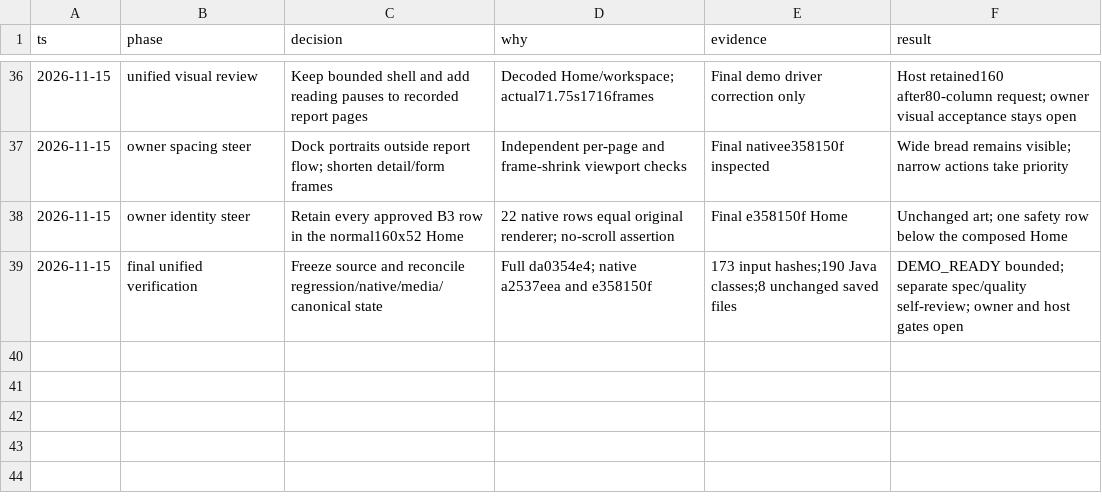
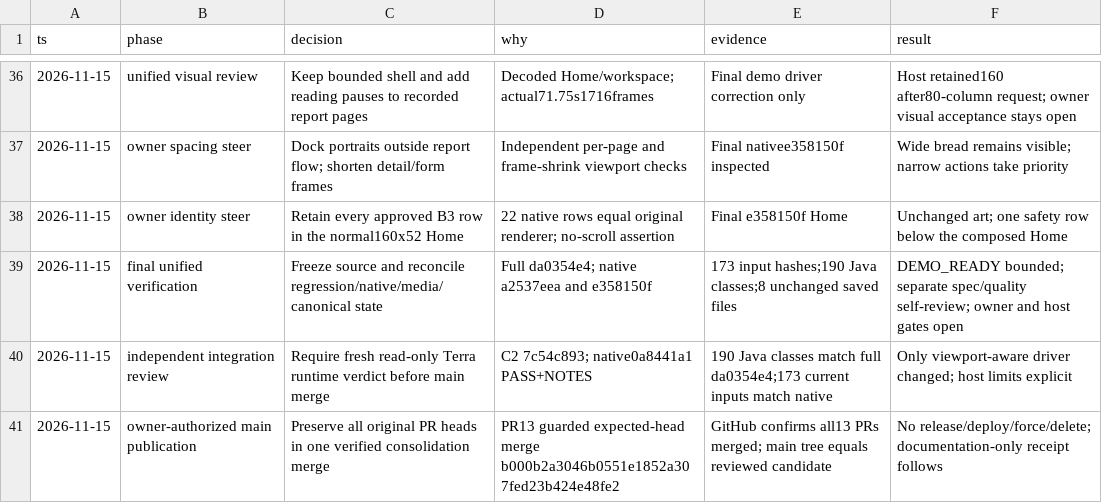
Before and after one commit to jieuneun1999/Breadcrumbs, a TSV file: docs/B7_DECISIONS.tsv, drawn as a sheet; only a part is shown, gaps mark what is left out.

Commit message:
docs: record verified main integration and independent acceptance

```diff
--- a/docs/B7_DECISIONS.tsv
+++ b/docs/B7_DECISIONS.tsv
@@ -39 +39,3 @@ ts	phase	decision	why	evidence	result
 2026-11-15	final unified verification	Freeze source and reconcile regression/native/media/canonical state	Full da0354e4; native a2537eea and e358150f	173 input hashes;190 Java classes;8 unchanged saved files	DEMO_READY bounded; separate spec/quality self-review; owner and host gates open
+2026-11-15	independent integration review	Require fresh read-only Terra runtime verdict before main merge	C2 7c54c893; native0a8441a1 PASS+NOTES	190 Java classes match full da0354e4;173 current inputs match native	Only viewport-aware driver changed; host limits explicit
+2026-11-15	owner-authorized main publication	Preserve all original PR heads in one verified consolidation merge	PR13 guarded expected-head merge b000b2a3046b0551e1852a307fed23b424e48fe2	GitHub confirms all13 PRs merged; main tree equals reviewed candidate	No release/deploy/force/delete; documentation-only receipt follows
```
Also changed, not shown: 3 other files.
